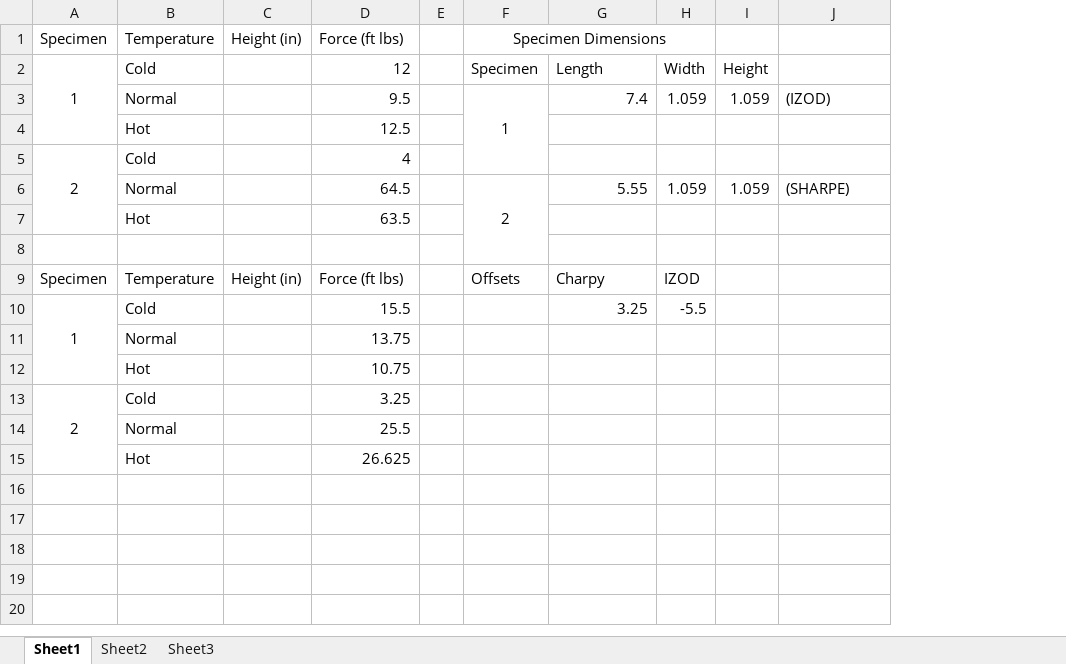
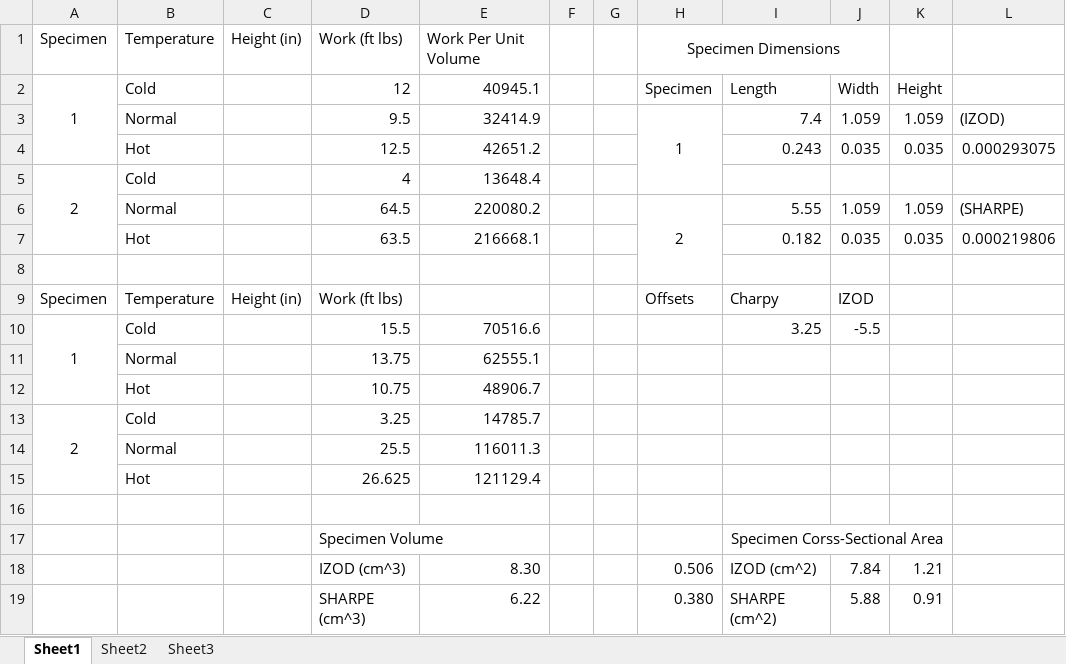
Before and after one commit to AeroLabGroup2/LabWork, an Excel workbook: Lab_1_Structures/impact_test_data.xlsx, sheet Sheet1, drawn as a sheet; values as stored, in another font and other column widths than the file's, no borders; removed rows and columns are numbered as before the commit, all else as after; the diff names each change by its address in the sheet, - before the commit and + after, or states it on an @@ line.

Commit message:
Lab data for formal and impact testing

```diff
--- a/Lab_1_Structures/impact_test_data.xlsx (sheet Sheet1)
+++ b/Lab_1_Structures/impact_test_data.xlsx (sheet Sheet1)
+column E, rows 1-3: Work Per Unit Volume | 40945.1 | 32414.9; rows 5-6: 13648.4 | 220080.2; rows 10-15: 70516.6 | 62555.1 | 48906.7 | 14785.7 | 116011.3 | 121129.4
+column G, empty
-D1: Force (ft lbs)
+D1: Work (ft lbs)
-row 4:  | Hot |  | 12.5
+row 4:  | Hot |  | 12.5 | 42651.2 |  |  |  | 0.243 | 0.035 | 0.035 | 0.000293075
-row 7:  | Hot |  | 63.5
+row 7:  | Hot |  | 63.5 | 216668.1 |  |  |  | 0.182 | 0.035 | 0.035 | 0.000219806
-D9: Force (ft lbs)
+D9: Work (ft lbs)
+row 16: (empty)
+row 17:  |  |  | Specimen Volume |  |  |  |  | Specimen Corss-Sectional Area
+row 18:  |  |  | IZOD (cm^3) | 8.30 |  |  | 0.506 | IZOD (cm^2) | 7.84 | 1.21
+row 19:  |  |  | SHARPE (cm^3) | 6.22 |  |  | 0.380 | SHARPE (cm^2) | 5.88 | 0.91
```
Also changed, not shown: formulas that keep their value, 1 other file.
